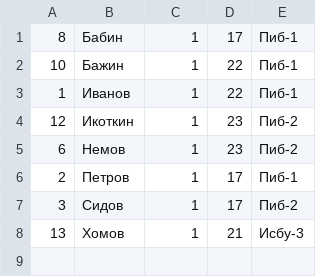
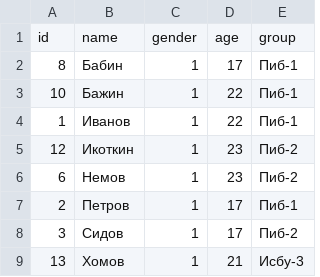
Before and after one commit to permCoding/algopro-corresp, a CSV file: part-2/lections/02-files-csv/p2/csv/mens.csv, drawn as a sheet; the diff names each change by its address in the sheet, - before the commit and + after, or states it on an @@ line.

```diff
--- a/part-2/lections/02-files-csv/p2/csv/mens.csv
+++ b/part-2/lections/02-files-csv/p2/csv/mens.csv
+row 1: id | name | gender | age | group
```
Also changed, not shown: 1 other file.
